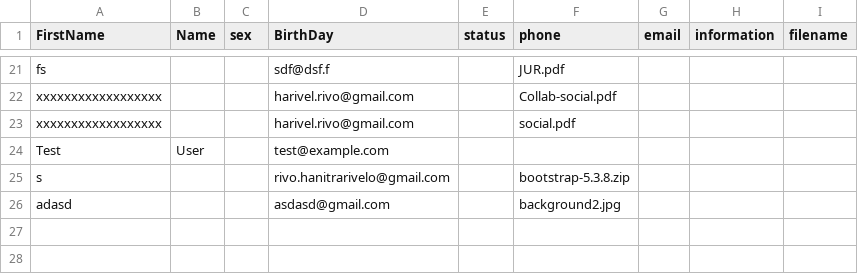
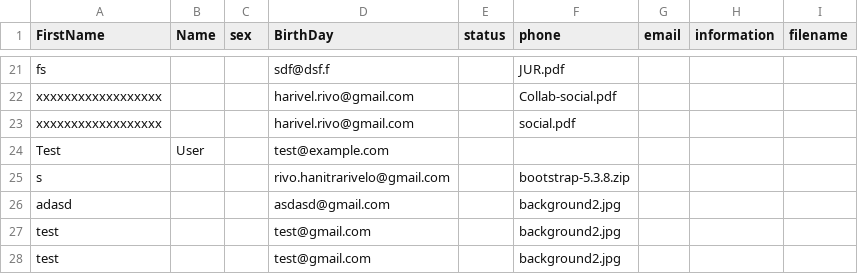
Before and after one commit to Safidy3/Webserv, a CSV file: webservrivo/servers/uploads/contacts.csv, drawn as a sheet; only a part is shown, gaps mark what is left out; the diff names each change by its address in the sheet, - before the commit and + after, or states it on an @@ line.

```diff
--- a/webservrivo/servers/uploads/contacts.csv
+++ b/webservrivo/servers/uploads/contacts.csv
+row 27: test |  |  | test@gmail.com |  | background2.jpg
+row 28: test |  |  | test@gmail.com |  | background2.jpg
```
Also changed, not shown: 3 other files.
